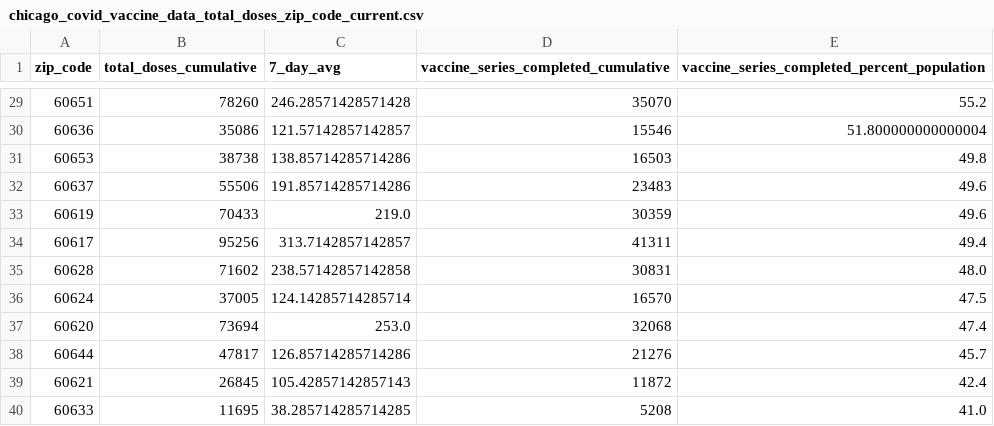
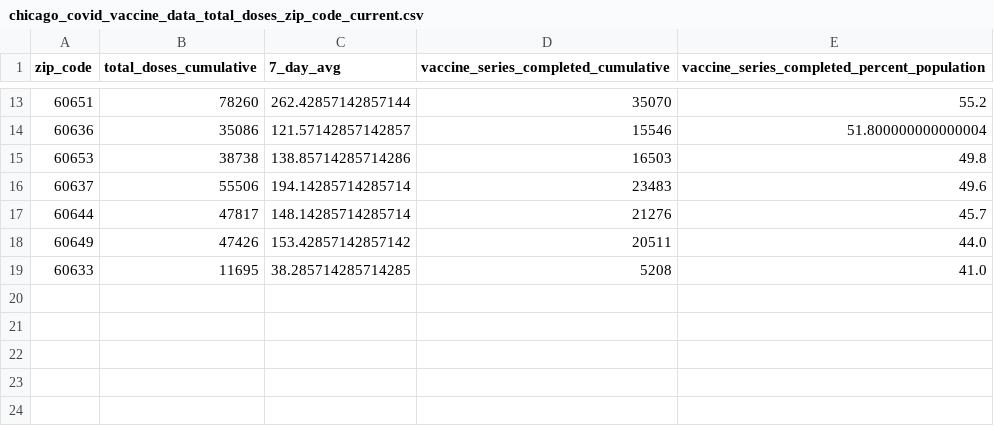
Before and after one commit to cbschicago/IL-COVID-19-vaccine-data, a CSV file: output/chicago_covid_vaccine_data_total_doses_zip_code_current.csv, drawn as a sheet; only a part is shown, gaps mark what is left out; removed rows and columns are numbered as before the commit, all else as after; the diff covers the shown part only; the diff names each change by its address in the sheet, - before the commit and + after, or states it on an @@ line.

```diff
--- a/output/chicago_covid_vaccine_data_total_doses_zip_code_current.csv
+++ b/output/chicago_covid_vaccine_data_total_doses_zip_code_current.csv
-C13 (7_day_avg): 246.28571428571428
+C13 (7_day_avg): 262.42857142857144
-C16 (7_day_avg): 191.85714285714286
+C16 (7_day_avg): 194.14285714285714
-row 33: 60619 | 70433 | 219.0 | 30359 | 49.6
-row 34: 60617 | 95256 | 313.7142857142857 | 41311 | 49.4
-row 35: 60628 | 71602 | 238.57142857142858 | 30831 | 48.0
-row 36: 60624 | 37005 | 124.14285714285714 | 16570 | 47.5
-row 37: 60620 | 73694 | 253.0 | 32068 | 47.4
-C17 (7_day_avg): 126.85714285714286
+C17 (7_day_avg): 148.14285714285714
-row 39: 60621 | 26845 | 105.42857142857143 | 11872 | 42.4
+row 18: 60649 | 47426 | 153.42857142857142 | 20511 | 44.0
```
Also changed, not shown: 16 removed rows and 9 edited cells elsewhere in this file, 8 other files.
